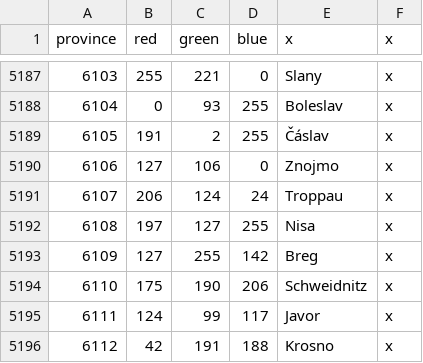
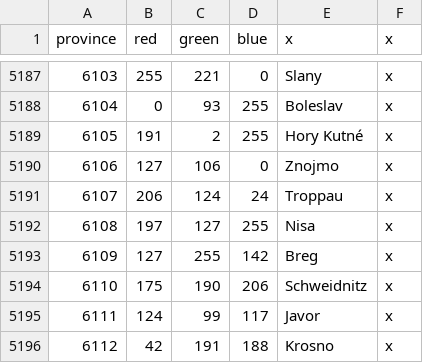
Before and after one commit to smeev653/gecko-v5, a CSV file: map/gecko_definition.csv, drawn as a sheet; only a part is shown, gaps mark what is left out.

```diff
--- a/map/gecko_definition.csv
+++ b/map/gecko_definition.csv
@@ -5188,3 +5188,3 @@ province;red;green;blue;x;x
 6104;0;93;255;Boleslav;x
-6105;191;2;255;Čáslav;x
+6105;191;2;255;Hory Kutné;x
 6106;127;106;0;Znojmo;x
```
Also changed, not shown: 7 other files.
